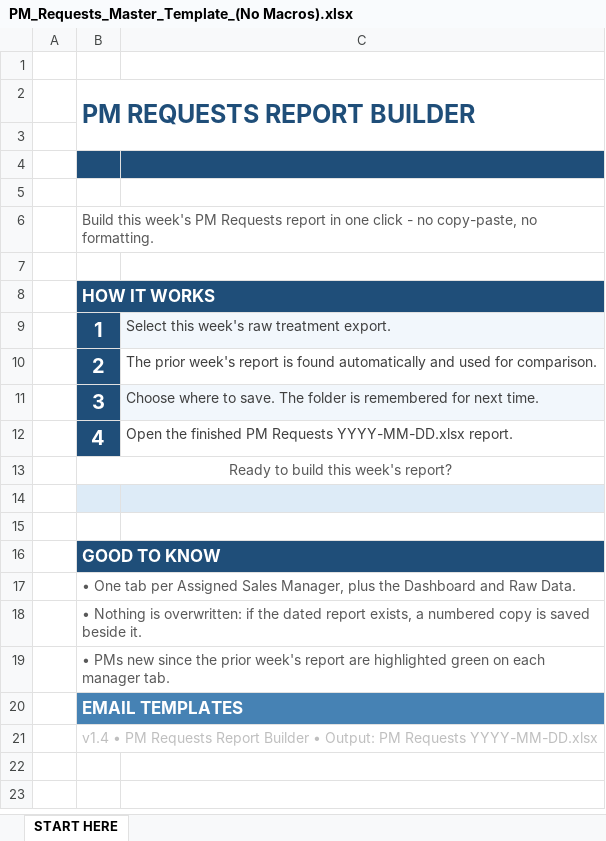
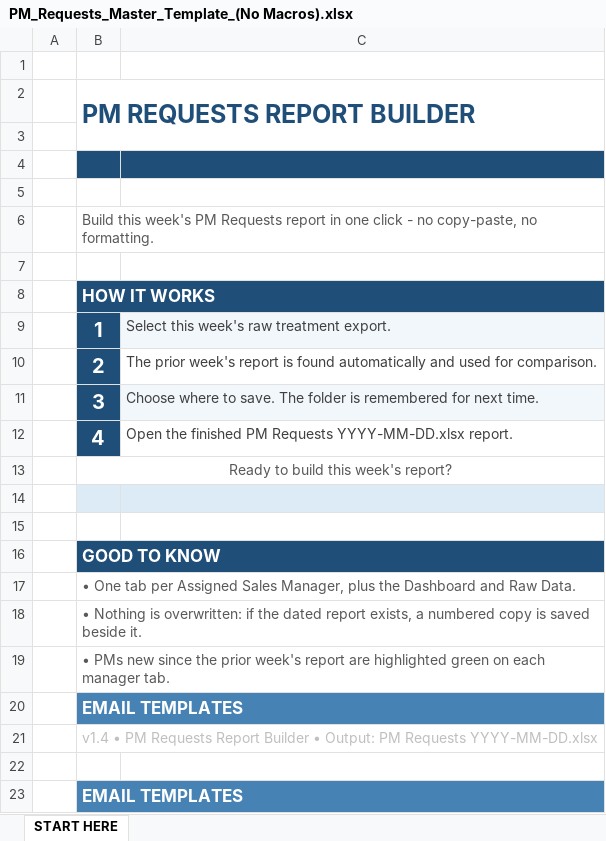
Before and after one commit to smd3235/PM-Project, an Excel workbook: PM_Requests_Master_Template_(No Macros).xlsx, sheet START HERE, drawn as a sheet; values as stored, in another font and other column widths than the file's, no borders; charts and pictures not drawn; the diff names each change by its address in the sheet, - before the commit and + after, or states it on an @@ line.

```diff
--- a/PM_Requests_Master_Template_(No Macros).xlsx (sheet START HERE)
+++ b/PM_Requests_Master_Template_(No Macros).xlsx (sheet START HERE)
+row 22: (empty)
+row 23:  | EMAIL TEMPLATES
```
Also changed, not shown: charts or pictures, PM_Requests_Master_Template.xlsm, 3 other files.
